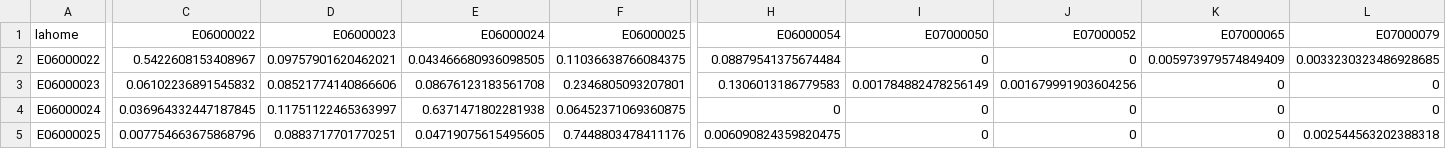
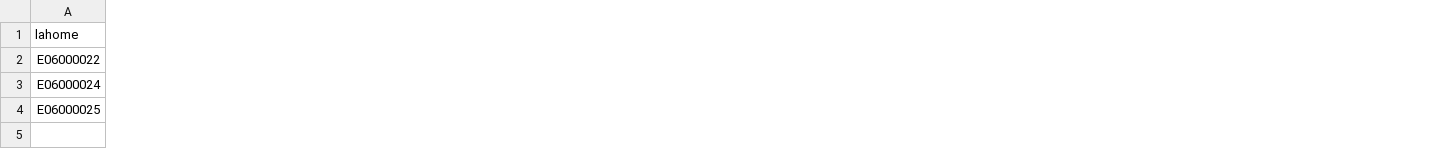
Before and after one commit to metahit/mh-execute, a CSV file: inputs/travel-matrices/mode3_u0d1_matla.csv, drawn as a sheet; only a part is shown, gaps mark what is left out; removed rows and columns are numbered as before the commit, all else as after; rows hold the shown columns only; the diff covers the shown part only; the diff names each change by its address in the sheet, - before the commit and + after, or states it on an @@ line.

```diff
--- a/inputs/travel-matrices/mode3_u0d1_matla.csv
+++ b/inputs/travel-matrices/mode3_u0d1_matla.csv
-column C, rows 1-2: E06000022 | 0.5422608153408967; rows 4-5: 0.036964332447187845 | 0.007754663675868796
-column D, rows 1-2: E06000023 | 0.09757901620462021; rows 4-5: 0.11751122465363997 | 0.0883717701770251
-column E, rows 1-2: E06000024 | 0.043466680936098505; rows 4-5: 0.6371471802281938 | 0.04719075615495605
-column F, rows 1-2: E06000025 | 0.11036638766084375; rows 4-5: 0.06452371069360875 | 0.7448803478411176
-column H, rows 1-2: E06000054 | 0.08879541375674484; rows 4-5: 0 | 0.006090824359820475
-column I, rows 1-2: E07000050 | 0; rows 4-5: 0 | 0
-column J, rows 1-2: E07000052 | 0; rows 4-5: 0 | 0
-column K, rows 1-2: E07000065 | 0.005973979574849409; rows 4-5: 0 | 0
-column L, rows 1-2: E07000079 | 0.0033230323486928685; rows 4-5: 0 | 0.002544563202388318
-row 3: E06000023 | 0.06102236891545832 | 0.08521774140866606 | 0.08676123183561708 | 0.2346805093207801 | 0.1306013186779583 | 0.001784882478256149 | 0.001679991903604256 | 0 | 0
```
Also changed, not shown: 1 added column, 19 removed columns and 14 edited cells elsewhere in this file, inputs/travel-matrices/mode3_u0d1_matrc.csv, inputs/travel-matrices/mode3_u1d0_matla.csv, 5 other files.
